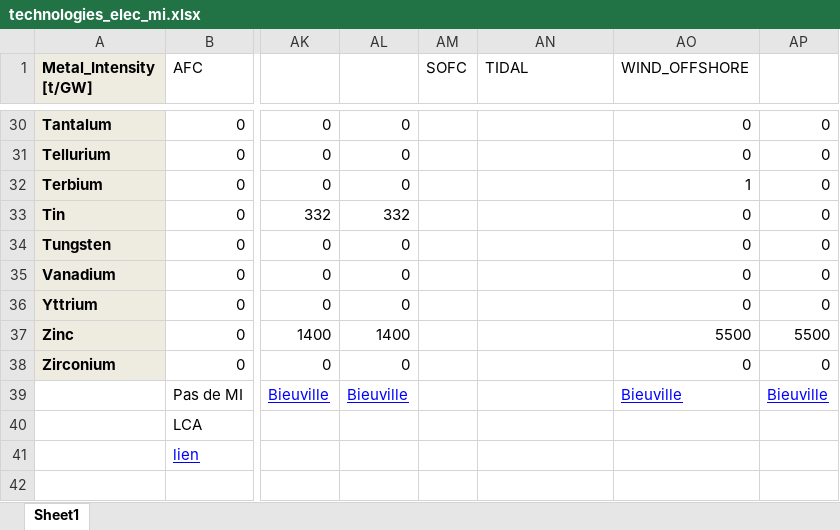
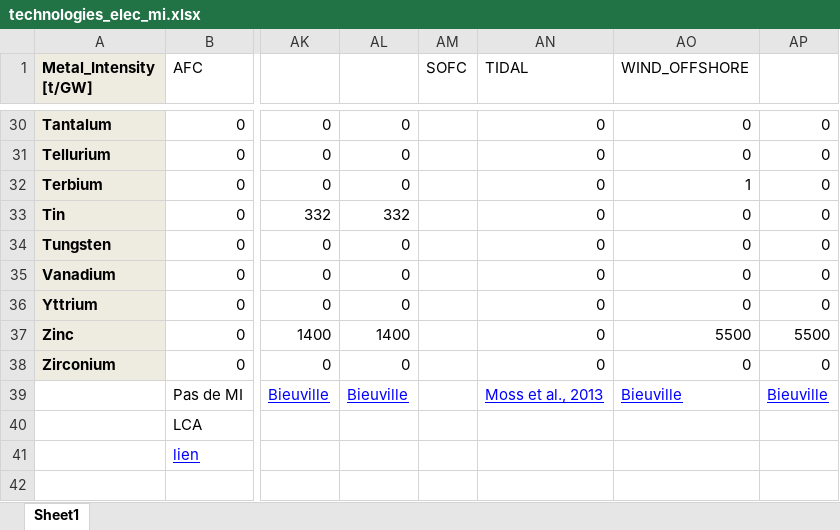
Before and after one commit to CIRAIG/EnergyScope-Quebec, an Excel workbook: projects/critical_materials/excel_files/technologies_elec_mi.xlsx, sheet Sheet1, drawn as a sheet; only a part is shown, gaps mark what is left out; values as stored, in another font and other column widths than the file's, no borders; the diff covers the shown part only; the diff names each change by its address in the sheet, - before the commit and + after, or states it on an @@ line.

```diff
--- a/projects/critical_materials/excel_files/technologies_elec_mi.xlsx (sheet Sheet1)
+++ b/projects/critical_materials/excel_files/technologies_elec_mi.xlsx (sheet Sheet1)
-AN30:AN38 (TIDAL): (empty)
+AN30:AN38 (TIDAL): 0
-AN39 (TIDAL): (empty)
+AN39 (TIDAL): Moss et al., 2013
```
Also changed, not shown: 27 edited cells elsewhere in this sheet, 30 other files.
